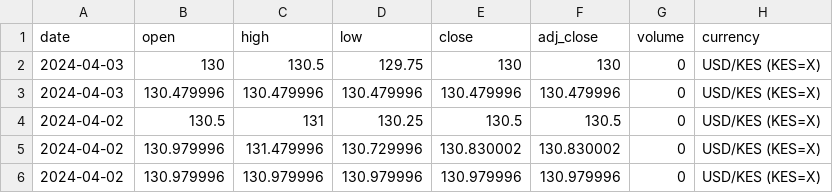
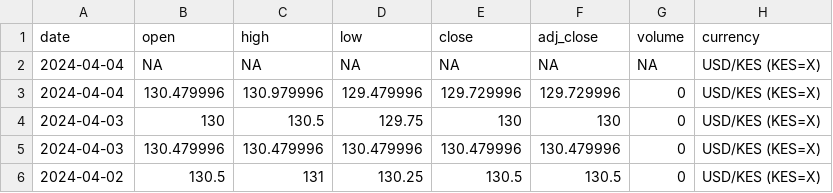
Before and after one commit to Reu-hub/currency, a CSV file: data_processed/kshs_usd_data_final.csv, drawn as a sheet; only a part is shown; the shorter side is filled out with more unchanged rows.

```diff
--- a/data_processed/kshs_usd_data_final.csv
+++ b/data_processed/kshs_usd_data_final.csv
@@ -1,2 +1,4 @@
 date,open,high,low,close,adj_close,volume,currency
+2024-04-04,NA,NA,NA,NA,NA,NA,USD/KES (KES=X)
+2024-04-04,130.479996,130.979996,129.479996,129.729996,129.729996,0,USD/KES (KES=X)
 2024-04-03,130,130.5,129.75,130,130,0,USD/KES (KES=X)
```
Also changed, not shown: data_processed/ethiopia_usd_data_final.csv, data_processed/rwanda_usd_data_final.csv, 13 other files.
